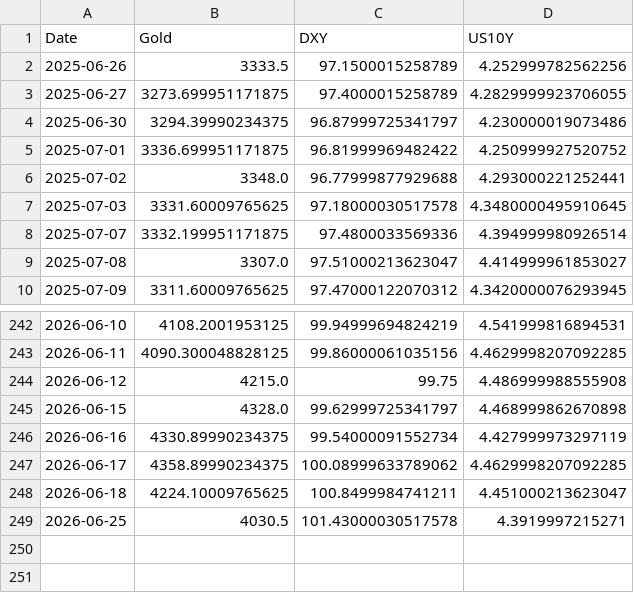
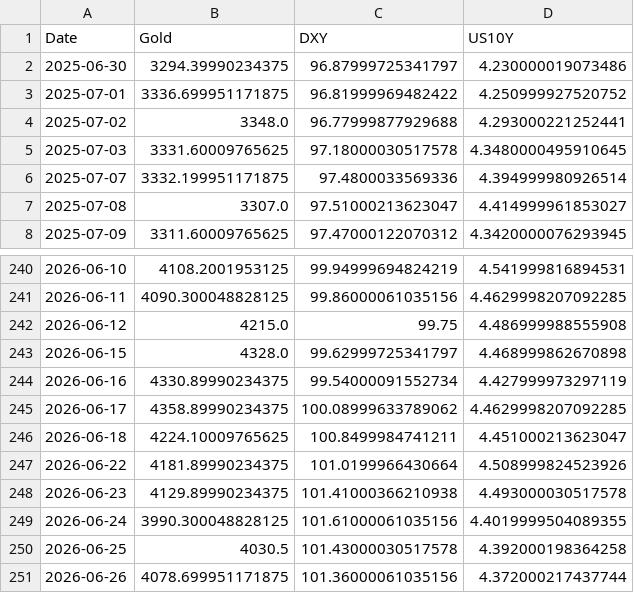
Before and after one commit to Marketing-fb/gold-ai-server, a CSV file: latest_data.csv, drawn as a sheet; only a part is shown, gaps mark what is left out.

```diff
--- a/latest_data.csv
+++ b/latest_data.csv
@@ -1,4 +1,2 @@
 Date,Gold,DXY,US10Y
-2025-06-26,3333.5,97.1500015258789,4.252999782562256
-2025-06-27,3273.699951171875,97.4000015258789,4.2829999923706055
 2025-06-30,3294.39990234375,96.87999725341797,4.230000019073486
@@ -248,2 +246,6 @@ Date,Gold,DXY,US10Y
 2026-06-18,4224.10009765625,100.8499984741211,4.451000213623047
-2026-06-25,4030.5,101.43000030517578,4.3919997215271
+2026-06-22,4181.89990234375,101.0199966430664,4.508999824523926
+2026-06-23,4129.89990234375,101.41000366210938,4.493000030517578
+2026-06-24,3990.300048828125,101.61000061035156,4.4019999504089355
+2026-06-25,4030.5,101.43000030517578,4.392000198364258
+2026-06-26,4078.699951171875,101.36000061035156,4.372000217437744
```
